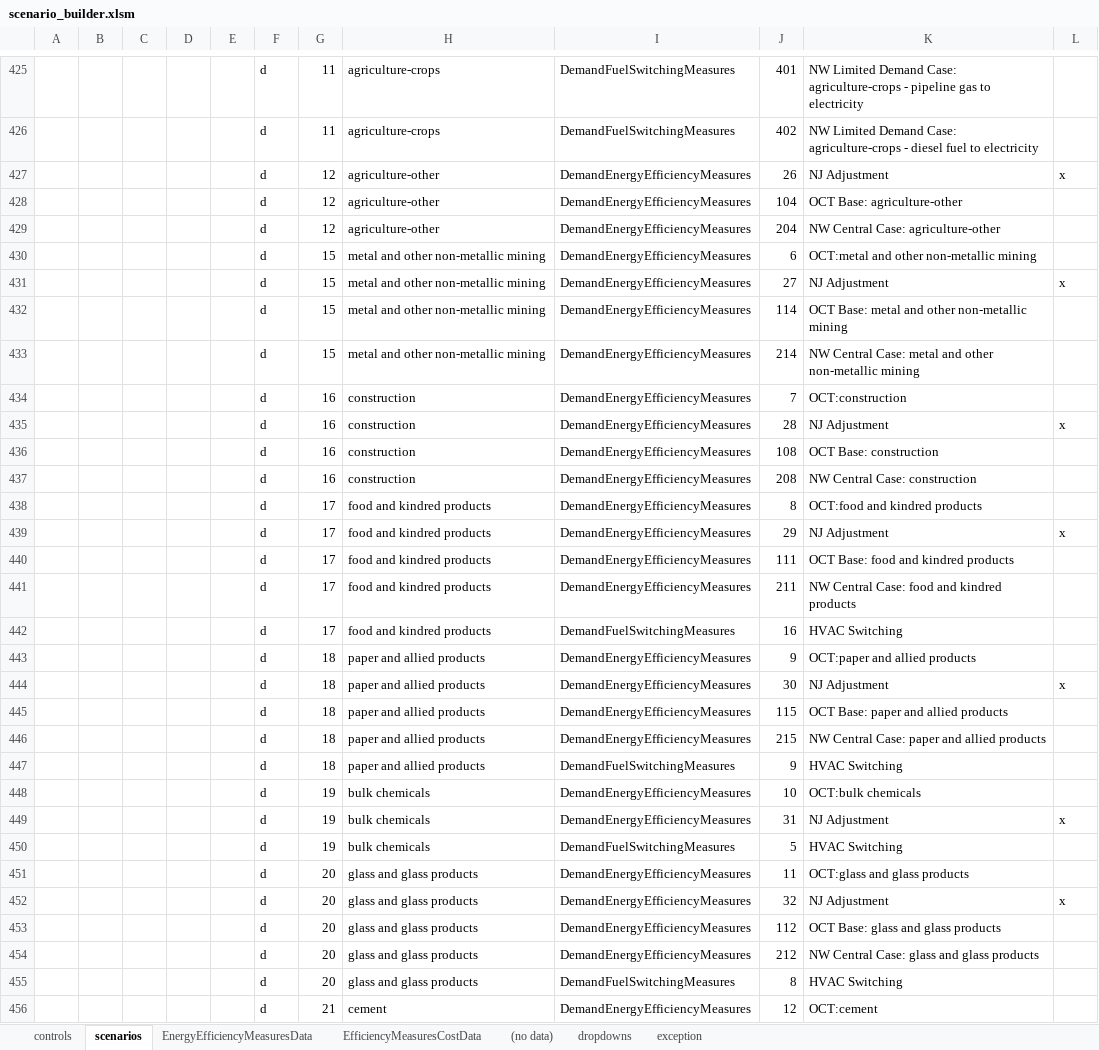
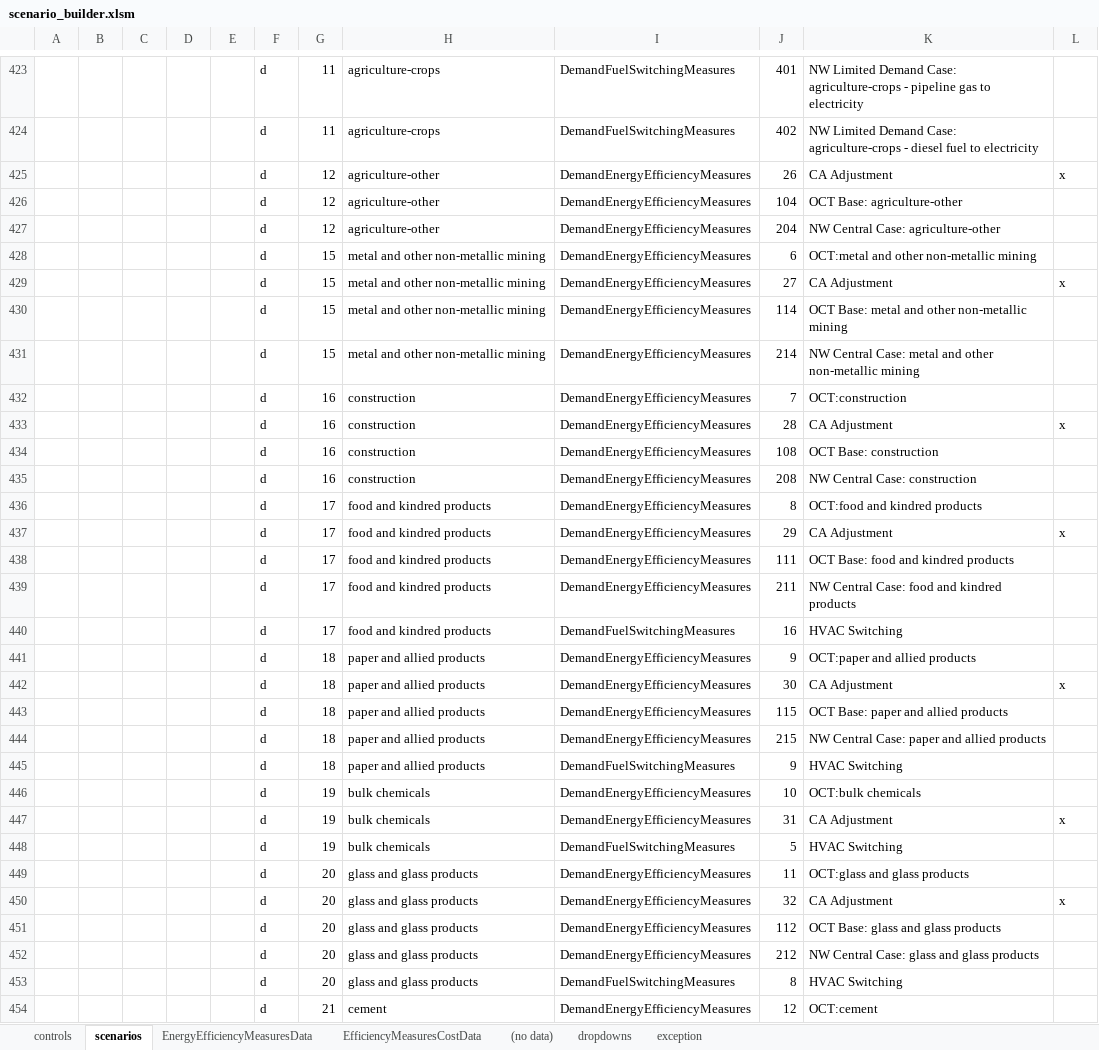
Before and after one commit to energyPATHWAYS/EnergyPATHWAYS, an Excel workbook: model_building_tools/scenario_builder/scenario_builder.xlsm, sheet scenarios, drawn as a sheet; only a part is shown, gaps mark what is left out; values as stored, in another font and other column widths than the file's, no borders; charts and pictures and conditional formats not drawn; addresses are those after the commit; the diff covers the shown part only; the diff names each change by its address in the sheet, - before the commit and + after, or states it on an @@ line.

```diff
--- a/model_building_tools/scenario_builder/scenario_builder.xlsm (sheet scenarios)
+++ b/model_building_tools/scenario_builder/scenario_builder.xlsm (sheet scenarios)
-K425: NJ Adjustment
+K425: CA Adjustment
-K429: NJ Adjustment
+K429: CA Adjustment
-K433: NJ Adjustment
+K433: CA Adjustment
-K437: NJ Adjustment
+K437: CA Adjustment
-K442: NJ Adjustment
+K442: CA Adjustment
-K447: NJ Adjustment
+K447: CA Adjustment
-K450: NJ Adjustment
+K450: CA Adjustment
```
Also changed, not shown: 6 added rows, 11 removed rows, 207 edited cells and cell formats elsewhere in this sheet, sheet controls, sheet (no data), sheet EfficiencyMeasuresCostData, sheet EnergyEfficiencyMeasuresData, 5 other files.
